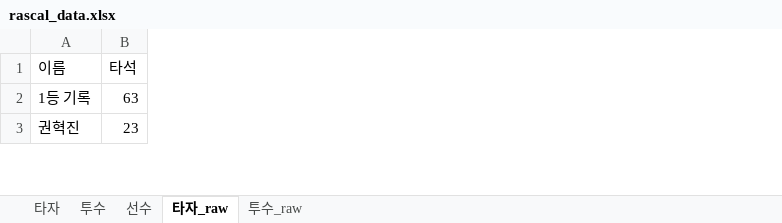
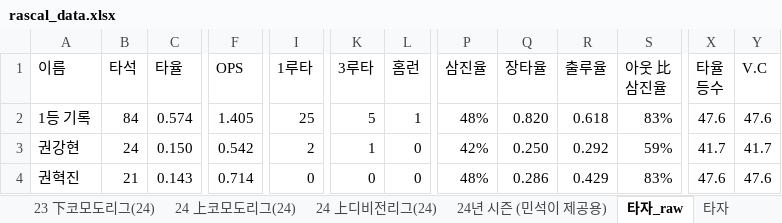
Before and after one commit to akffhaos95/rascal_photo_card, an Excel workbook: public/rascal_data.xlsx, sheet 타자_raw, drawn as a sheet; only a part is shown, gaps mark what is left out; values as stored, in another font and other column widths than the file's, no cell formats; charts and pictures not drawn; removed rows and columns are numbered as before the commit, all else as after; rows hold the shown columns only; the diff covers the shown part only; the diff names each change by its address in the sheet, - before the commit and + after, or states it on an @@ line.

```diff
--- a/public/rascal_data.xlsx (sheet 타자_raw)
+++ b/public/rascal_data.xlsx (sheet 타자_raw)
+sheet tab: 23 下코모도리그(24)
+sheet tab: 24 上코모도리그(24)
+sheet tab: 24 上디비전리그(24)
+sheet tab: 24년 시즌 (민석이 제공용)
@@ sheet tab order changed: 23 下코모도리그(24) | 24 上코모도리그(24) | 24 上디비전리그(24) | 24년 시즌 (민석이 제공용) | 타자_raw | 타자 @@
-column B (타석), rows 2-3: 63 | 23
+column B (타석), row 2: 84; row 4: 21
+column C (타율), row 2: 0.574; row 4: 0.143
+column F (OPS), row 2: 1.405; row 4: 0.714
+column I (1루타), row 2: 25; row 4: 0
+column K (3루타), row 2: 5; row 4: 0
+column L (홈런), row 2: 1; row 4: 0
+column P (삼진율), row 2: 48%; row 4: 48%
+column Q (장타율), row 2: 0.820; row 4: 0.286
+column R (출루율), row 2: 0.618; row 4: 0.429
+column S (아웃 比 삼진율), row 2: 83%; row 4: 83%
+column X (타율 등수), row 2: 47.6; row 4: 47.6
+column Y (V.C), row 2: 47.6; row 4: 47.6
+row 3: 권강현 | 24 | 0.150 | 0.542 | 2 | 1 | 0 | 42% | 0.250 | 0.292 | 59% | 41.7 | 41.7
```
Also changed, not shown: 4 added rows, 9 removed rows, 21 removed columns and 202 edited cells elsewhere in this sheet, sheet 투수_raw, sheet 타자, sheet 선수, sheet 투수, other sheet tabs, cell formats, formulas that keep their value, charts or pictures, 23 other files.
